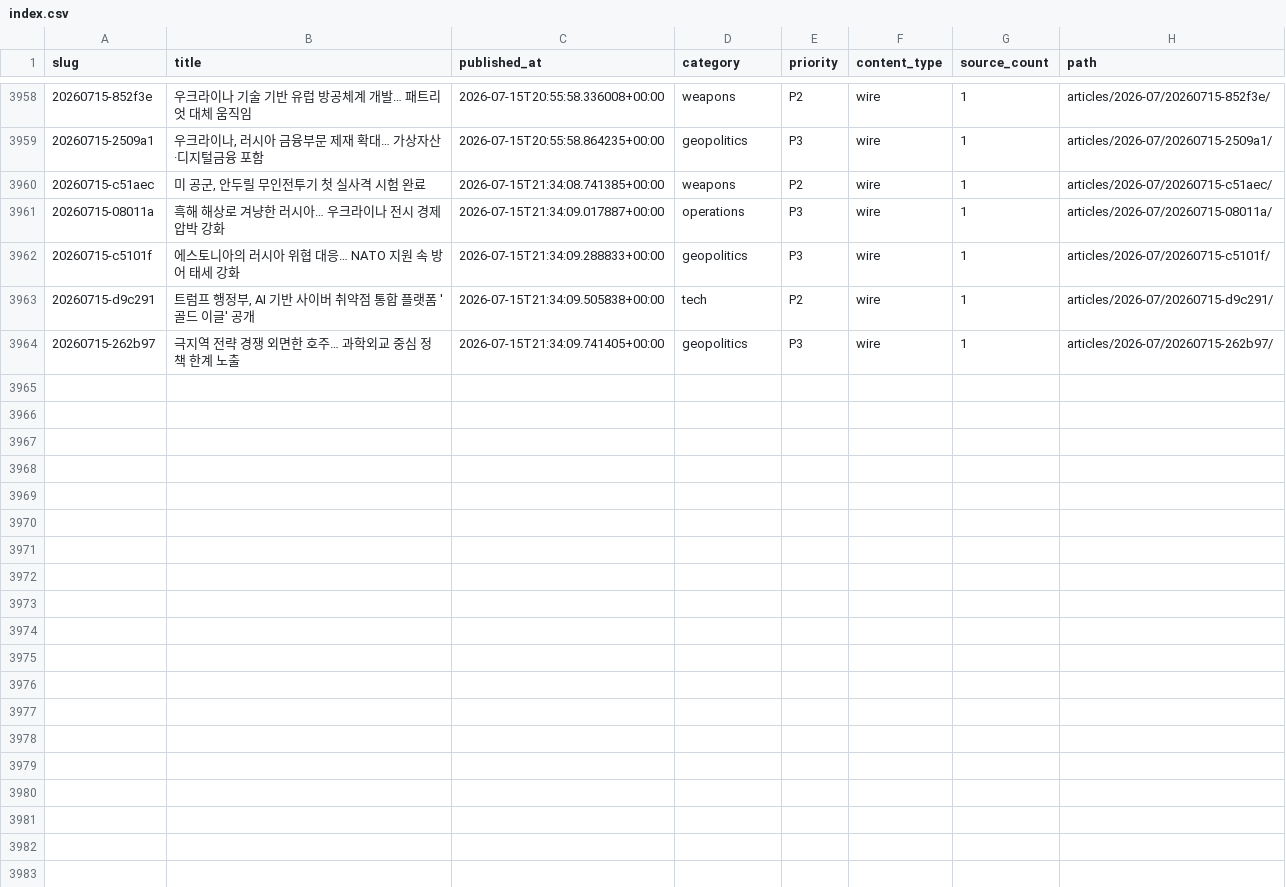
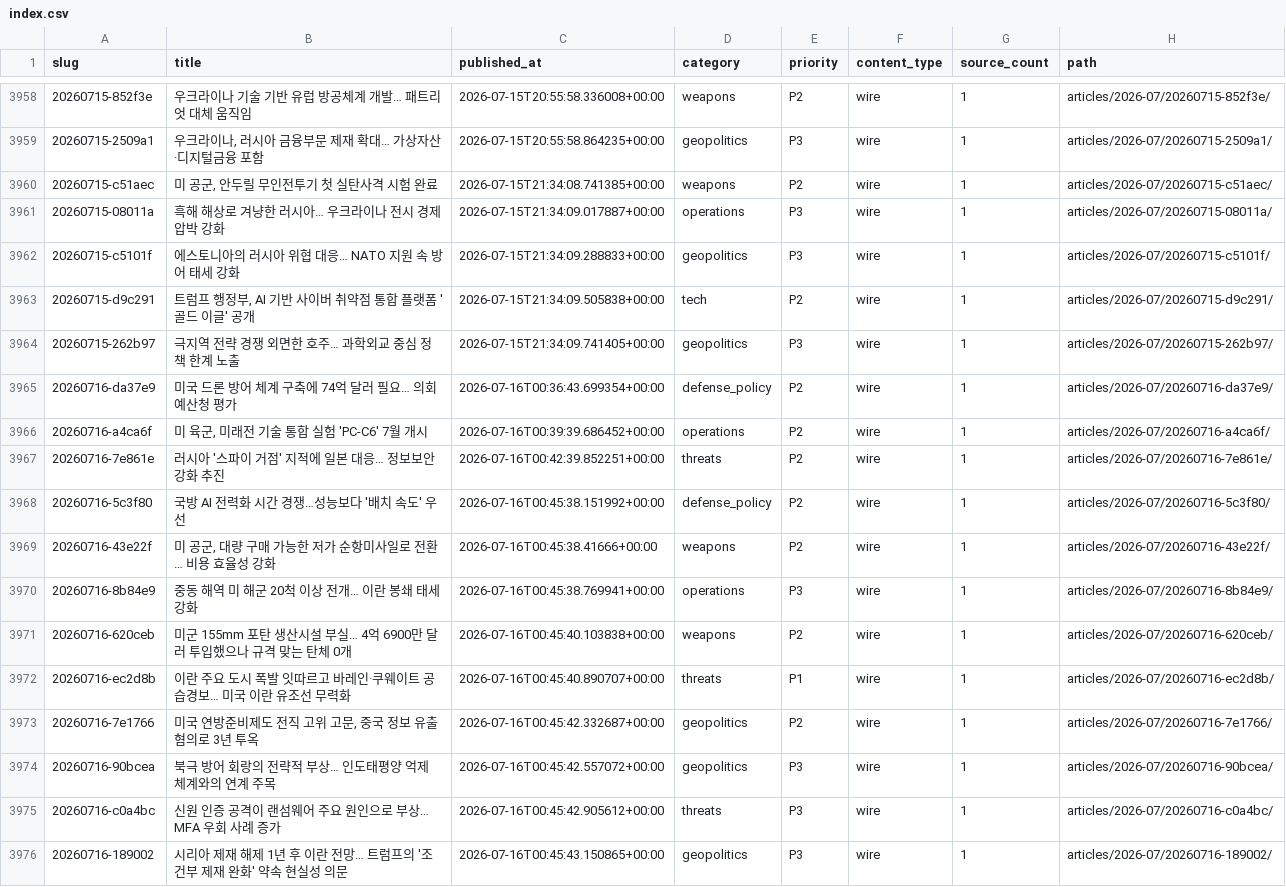
Before and after one commit to CombatSociety/data, a CSV file: index.csv, drawn as a sheet; only a part is shown, gaps mark what is left out.

Commit message:
mirror: 3975 articles + 72 briefs @ 2026-07-16 10:15 KST

```diff
--- a/index.csv
+++ b/index.csv
@@ -3959,3 +3959,3 @@ slug,title,published_at,category,priority,content_type,source_count,path
 20260715-2509a1,"우크라이나, 러시아 금융부문 제재 확대… 가상자산·디지털금융 포함",2026-07-15T20:55:58.864235+00:00,geopolitics,P3,wire,1,articles/2026-07/20260715-2509a1/
-20260715-c51aec,"미 공군, 안두릴 무인전투기 첫 실사격 시험 완료",2026-07-15T21:34:08.741385+00:00,weapons,P2,wire,1,articles/2026-07/20260715-c51aec/
+20260715-c51aec,"미 공군, 안두릴 무인전투기 첫 실탄사격 시험 완료",2026-07-15T21:34:08.741385+00:00,weapons,P2,wire,1,articles/2026-07/20260715-c51aec/
 20260715-08011a,흑해 해상로 겨냥한 러시아… 우크라이나 전시 경제 압박 강화,2026-07-15T21:34:09.017887+00:00,operations,P3,wire,1,articles/2026-07/20260715-08011a/
@@ -3964 +3964,13 @@ slug,title,published_at,category,priority,content_type,source_count,path
 20260715-262b97,극지역 전략 경쟁 외면한 호주… 과학외교 중심 정책 한계 노출,2026-07-15T21:34:09.741405+00:00,geopolitics,P3,wire,1,articles/2026-07/20260715-262b97/
+20260716-da37e9,미국 드론 방어 체계 구축에 74억 달러 필요… 의회예산청 평가,2026-07-16T00:36:43.699354+00:00,defense_policy,P2,wire,1,articles/2026-07/20260716-da37e9/
+20260716-a4ca6f,"미 육군, 미래전 기술 통합 실험 'PC-C6' 7월 개시",2026-07-16T00:39:39.686452+00:00,operations,P2,wire,1,articles/2026-07/20260716-a4ca6f/
+20260716-7e861e,러시아 '스파이 거점' 지적에 일본 대응… 정보보안 강화 추진,2026-07-16T00:42:39.852251+00:00,threats,P2,wire,1,articles/2026-07/20260716-7e861e/
+20260716-5c3f80,국방 AI 전력화 시간 경쟁…성능보다 '배치 속도' 우선,2026-07-16T00:45:38.151992+00:00,defense_policy,P2,wire,1,articles/2026-07/20260716-5c3f80/
+20260716-43e22f,"미 공군, 대량 구매 가능한 저가 순항미사일로 전환… 비용 효율성 강화",2026-07-16T00:45:38.41666+00:00,weapons,P2,wire,1,articles/2026-07/20260716-43e22f/
+20260716-8b84e9,중동 해역 미 해군 20척 이상 전개… 이란 봉쇄 태세 강화,2026-07-16T00:45:38.769941+00:00,operations,P3,wire,1,articles/2026-07/20260716-8b84e9/
+20260716-620ceb,미군 155mm 포탄 생산시설 부실… 4억 6900만 달러 투입했으나 규격 맞는 탄체 0개,2026-07-16T00:45:40.103838+00:00,weapons,P2,wire,1,articles/2026-07/20260716-620ceb/
+20260716-ec2d8b,이란 주요 도시 폭발 잇따르고 바레인·쿠웨이트 공습경보… 미국 이란 유조선 무력화,2026-07-16T00:45:40.890707+00:00,threats,P1,wire,1,articles/2026-07/20260716-ec2d8b/
+20260716-7e1766,"미국 연방준비제도 전직 고위 고문, 중국 정보 유출 혐의로 3년 투옥",2026-07-16T00:45:42.332687+00:00,geopolitics,P2,wire,1,articles/2026-07/20260716-7e1766/
+20260716-90bcea,북극 방어 회랑의 전략적 부상… 인도태평양 억제 체계와의 연계 주목,2026-07-16T00:45:42.557072+00:00,geopolitics,P3,wire,1,articles/2026-07/20260716-90bcea/
+20260716-c0a4bc,신원 인증 공격이 랜섬웨어 주요 원인으로 부상… MFA 우회 사례 증가,2026-07-16T00:45:42.905612+00:00,threats,P3,wire,1,articles/2026-07/20260716-c0a4bc/
+20260716-189002,시리아 제재 해제 1년 후 이란 전망… 트럼프의 '조건부 제재 완화' 약속 현실성 의문,2026-07-16T00:45:43.150865+00:00,geopolitics,P3,wire,1,articles/2026-07/20260716-189002/
```
Also changed, not shown: 39 other files.
